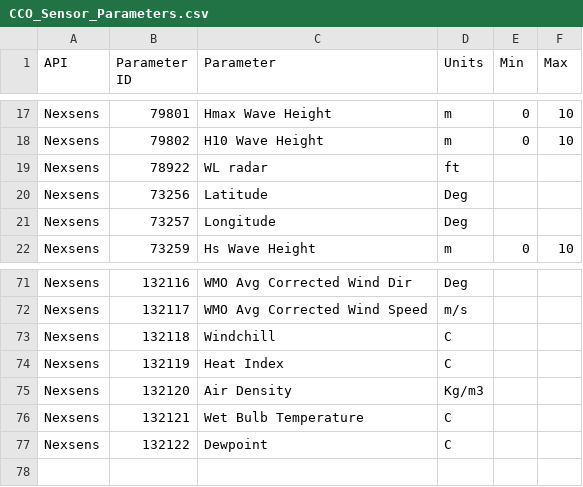
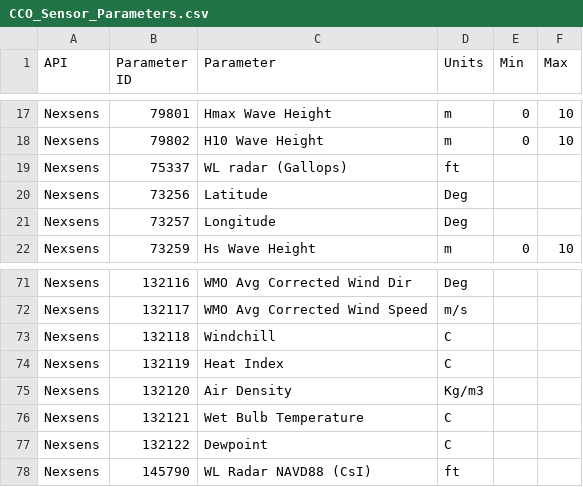
Before and after one commit to kzarada/SLL_Shiny_Dashboard, a CSV file: Data/Inputs/CCO_Sensor_Parameters.csv, drawn as a sheet; only a part is shown, gaps mark what is left out.

```diff
--- a/Data/Inputs/CCO_Sensor_Parameters.csv
+++ b/Data/Inputs/CCO_Sensor_Parameters.csv
@@ -18,3 +18,3 @@ Nexsens,79801,Hmax Wave Height,m,0,10
 Nexsens,79802,H10 Wave Height,m,0,10
-Nexsens,78922,WL radar,ft,,
+Nexsens,75337,WL radar (Gallops),ft,,
 Nexsens,73256,Latitude,Deg,,
@@ -77 +77,2 @@ Nexsens,132121,Wet Bulb Temperature,C,,
 Nexsens,132122,Dewpoint,C,,
+Nexsens,145790,WL Radar NAVD88 (CsI),ft,,
```
Also changed, not shown: Data/Inputs/CCO_Sensor_ID.csv, Data/Inputs/RealTimeMonitoring_Locations.csv, 6 other files.
